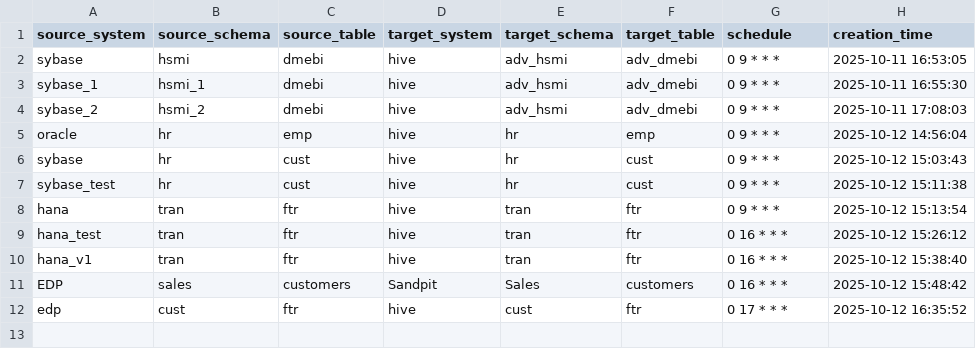
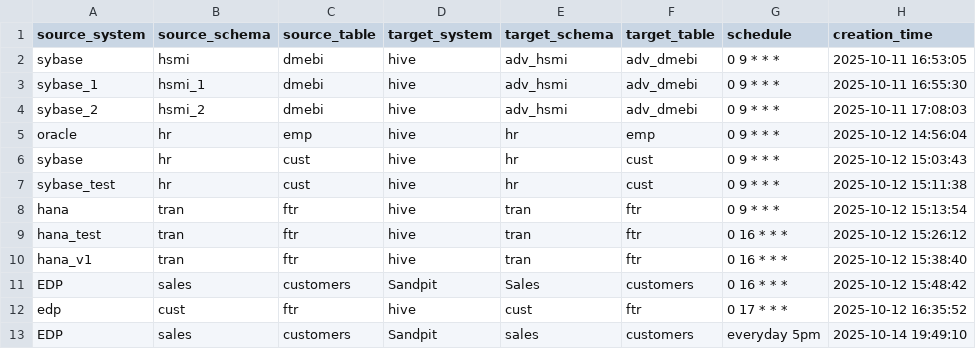
Before and after one commit to vamsha/data_ingestion, a CSV file: config/ingestion.csv, drawn as a sheet; the diff names each change by its address in the sheet, - before the commit and + after, or states it on an @@ line.

Commit message:
Add new row to config/ingestion.csv

```diff
--- a/config/ingestion.csv
+++ b/config/ingestion.csv
+row 13: EDP | sales | customers | Sandpit | sales | customers | everyday 5pm | 2025-10-14 19:49:10
```
